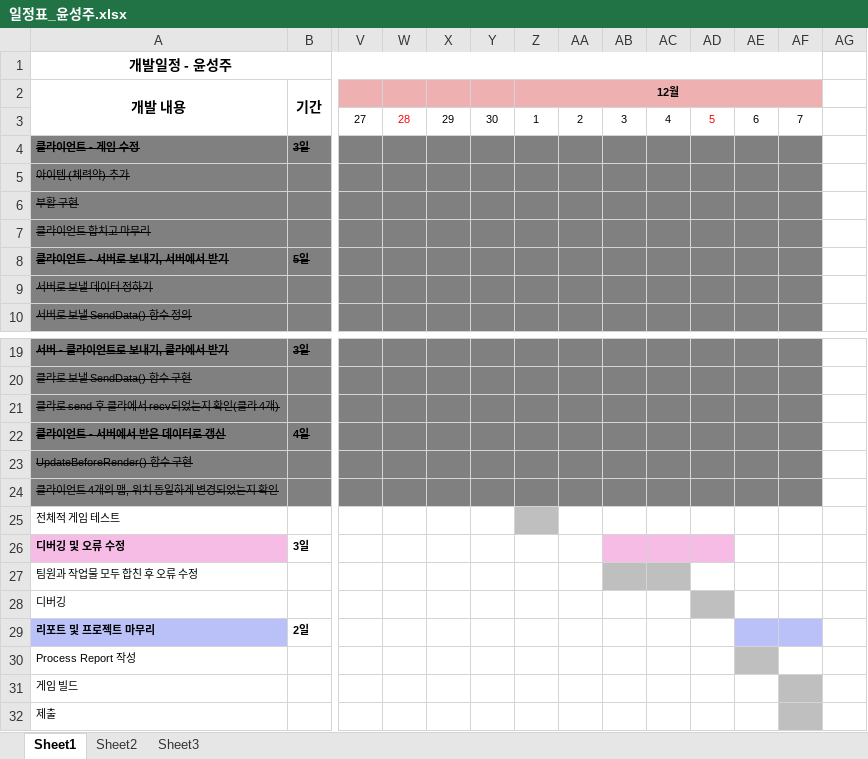
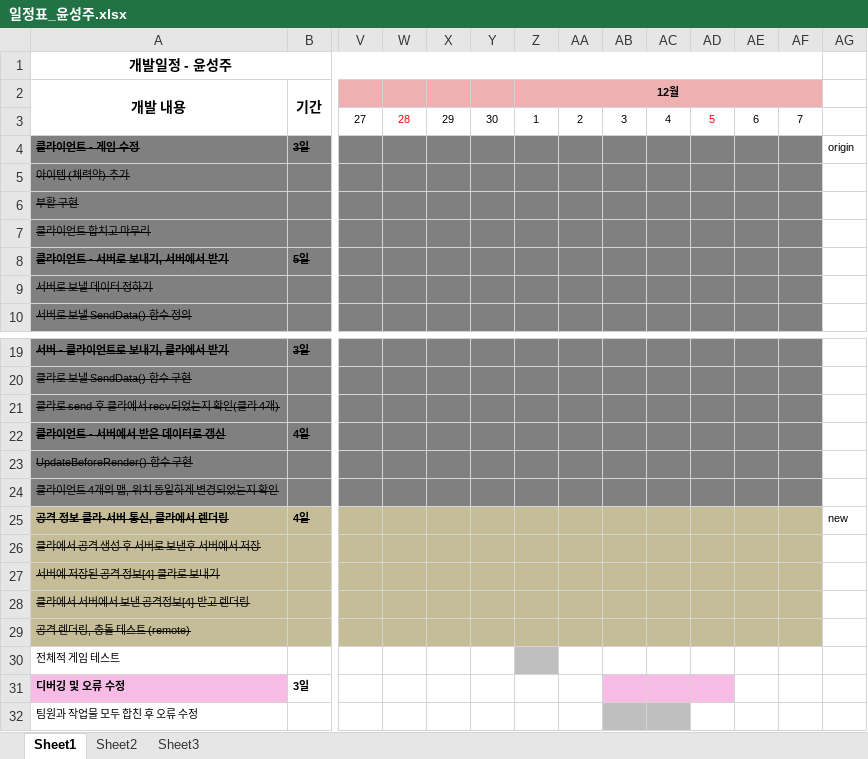
Before and after one commit to sungzzuu/2021NGP_VTM, an Excel workbook: 일정표_윤성주.xlsx, sheet Sheet1, drawn as a sheet; only a part is shown, gaps mark what is left out; the shorter side is filled out with more unchanged rows; values as stored, in another font and other column widths than the file's, no borders; rows hold the shown columns only; the diff names each change by its address in the sheet, - before the commit and + after, or states it on an @@ line.

Commit message:
12/02 일정표 수정

```diff
--- a/일정표_윤성주.xlsx (sheet Sheet1)
+++ b/일정표_윤성주.xlsx (sheet Sheet1)
-AG4: (empty)
+AG4: origin
+row 25: 공격 정보 클라-서버 통신, 클라에서 렌더링 | 4일 |  |  |  |  |  |  |  |  |  |  |  | new
+row 26: 클라에서 공격 생성 후 서버로 보낸후 서버에서 저장
+row 27: 서버에 저장된 공격 정보[4] 클라로 보내기
+row 28: 클라에서 서버에서 보낸 공격정보[4] 받고 렌더링
+row 29: 공격 렌더링, 충돌 테스트 (remote)
```
